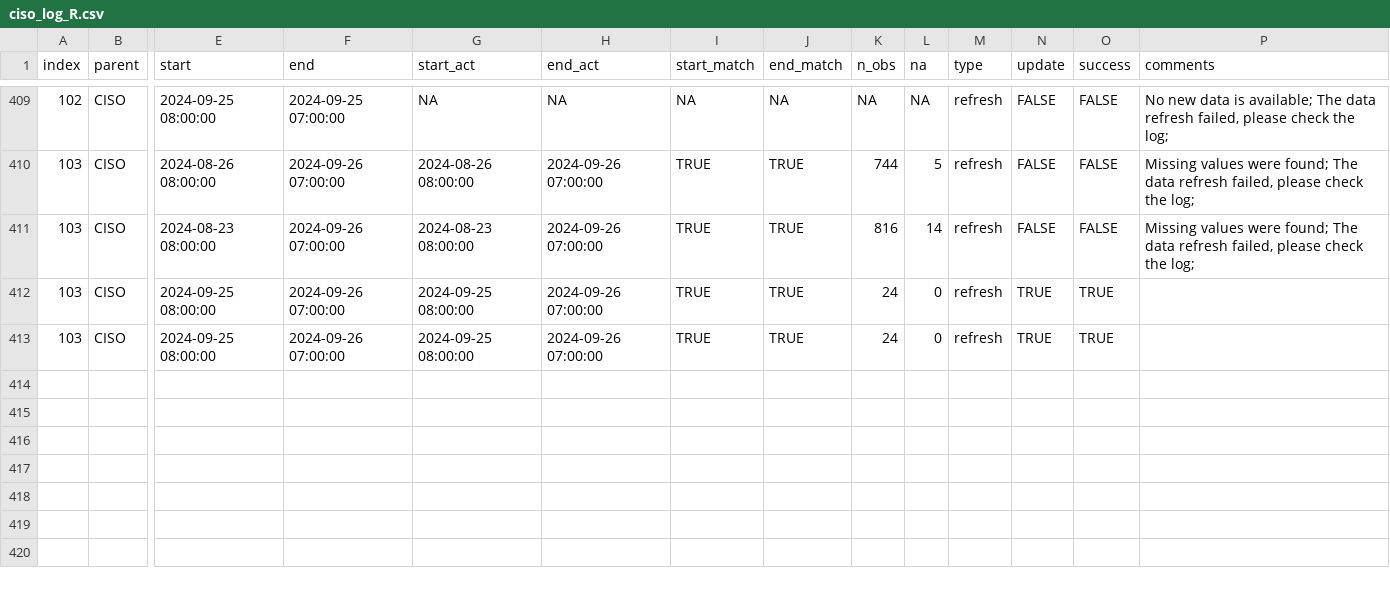
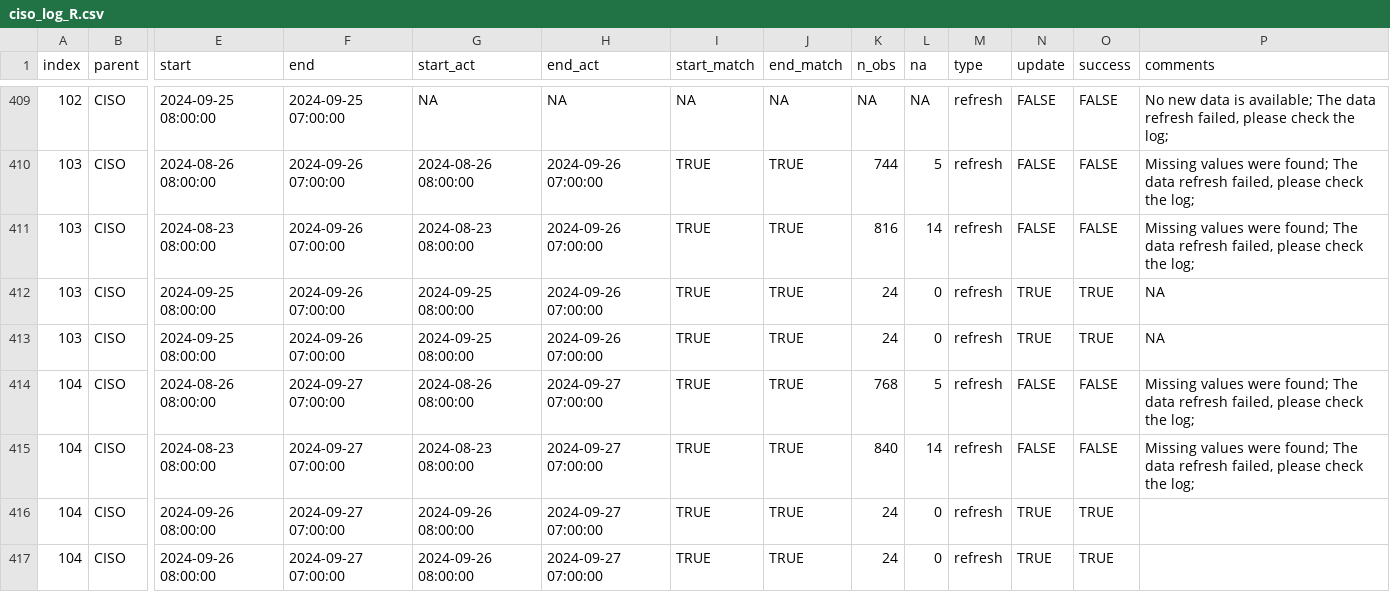
Before and after one commit to datttrian/data-pipeline-automation-with-github-actions, a CSV file: metadata/ciso_log_R.csv, drawn as a sheet; only a part is shown, gaps mark what is left out; rows hold the shown columns only; the diff names each change by its address in the sheet, - before the commit and + after, or states it on an @@ line.

Commit message:
Auto update of the data

```diff
--- a/metadata/ciso_log_R.csv
+++ b/metadata/ciso_log_R.csv
-P412:P413 (comments): (empty)
+P412:P413 (comments): NA
+row 414: 104 | CISO | 2024-08-26 08:00:00 | 2024-09-27 07:00:00 | 2024-08-26 08:00:00 | 2024-09-27 07:00:00 | TRUE | TRUE | 768 | 5 | refresh | FALSE | FALSE | Missing values were found; The data refresh failed, please check the log;
+row 415: 104 | CISO | 2024-08-23 08:00:00 | 2024-09-27 07:00:00 | 2024-08-23 08:00:00 | 2024-09-27 07:00:00 | TRUE | TRUE | 840 | 14 | refresh | FALSE | FALSE | Missing values were found; The data refresh failed, please check the log;
+row 416: 104 | CISO | 2024-09-26 08:00:00 | 2024-09-27 07:00:00 | 2024-09-26 08:00:00 | 2024-09-27 07:00:00 | TRUE | TRUE | 24 | 0 | refresh | TRUE | TRUE
+row 417: 104 | CISO | 2024-09-26 08:00:00 | 2024-09-27 07:00:00 | 2024-09-26 08:00:00 | 2024-09-27 07:00:00 | TRUE | TRUE | 24 | 0 | refresh | TRUE | TRUE
```
Also changed, not shown: 1 other file.
